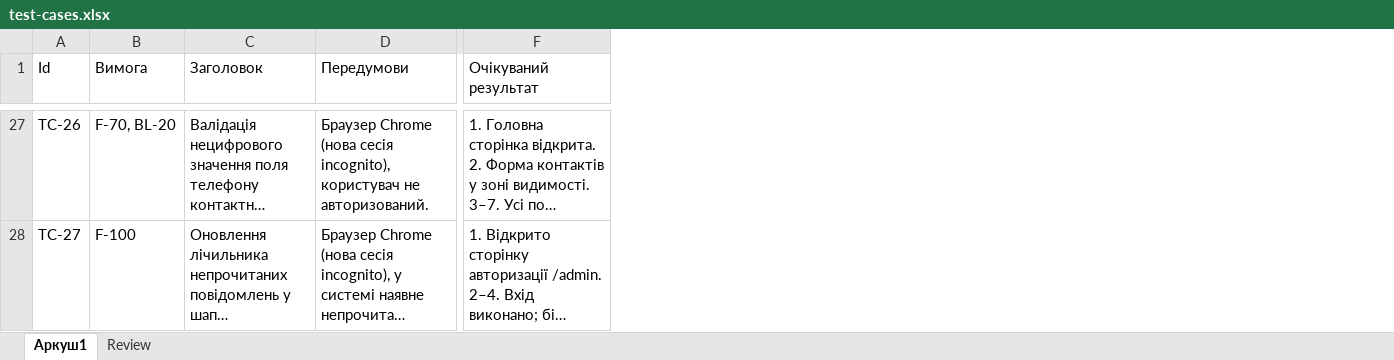
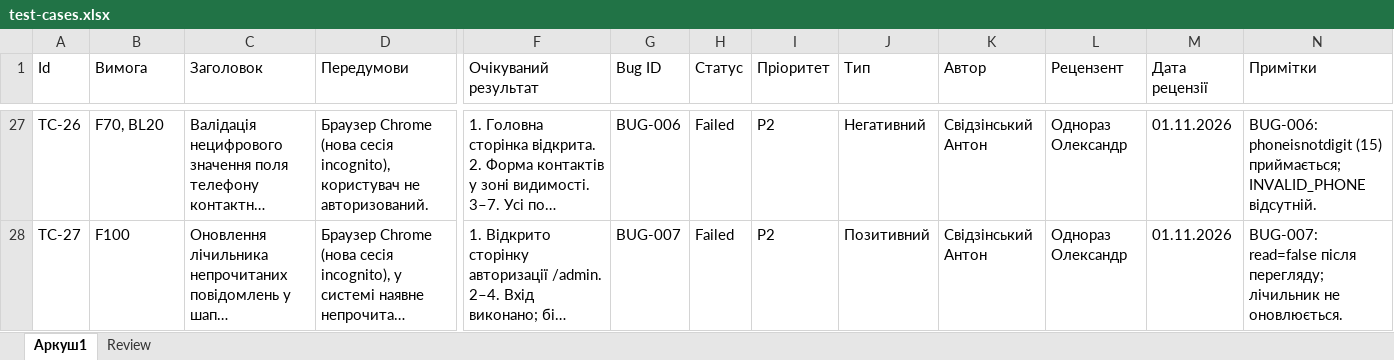
Before and after one commit to tiktakson/tzyaps1, an Excel workbook: docs/sprint3/test-cases.xlsx, sheet Аркуш1, drawn as a sheet; only a part is shown, gaps mark what is left out; long unchanged cells end in …; values as stored, in another font and other column widths than the file's, no borders; charts and pictures and table styles not drawn; the diff covers the shown part only; the diff names each change by its address in the sheet, - before the commit and + after, or states it on an @@ line.

```diff
--- a/docs/sprint3/test-cases.xlsx (sheet Аркуш1)
+++ b/docs/sprint3/test-cases.xlsx (sheet Аркуш1)
+column G (Bug ID), rows 27-28: BUG-006 | BUG-007
+column H (Статус), rows 27-28: Failed | Failed
+column I (Пріоритет), rows 27-28: P2 | P2
+column J (Тип), rows 27-28: Негативний | Позитивний
+column K (Автор), rows 27-28: Свідзінський Антон | Свідзінський Антон
+column L (Рецензент), rows 27-28: Однораз Олександр | Однораз Олександр
+column M (Дата рецензії), rows 27-28: 01.11.2026 | 01.11.2026
+column N (Примітки), rows 27-28: BUG-006: phoneisnotdigit (15) приймається; INVALID_PHONE відсутній. | BUG-007: read=false після перегляду; лічильник не оновлюється.
-B27 (Вимога): F-70, BL-20
+B27 (Вимога): F70, BL20
-B28 (Вимога): F-100
+B28 (Вимога): F100
```
Also changed, not shown: 33 edited cells elsewhere in this sheet, sheet Review, charts or pictures, docs/sprint3/bug-reports(1).xlsx, docs/sprint3/execution-log.xlsx, 6 other files.
